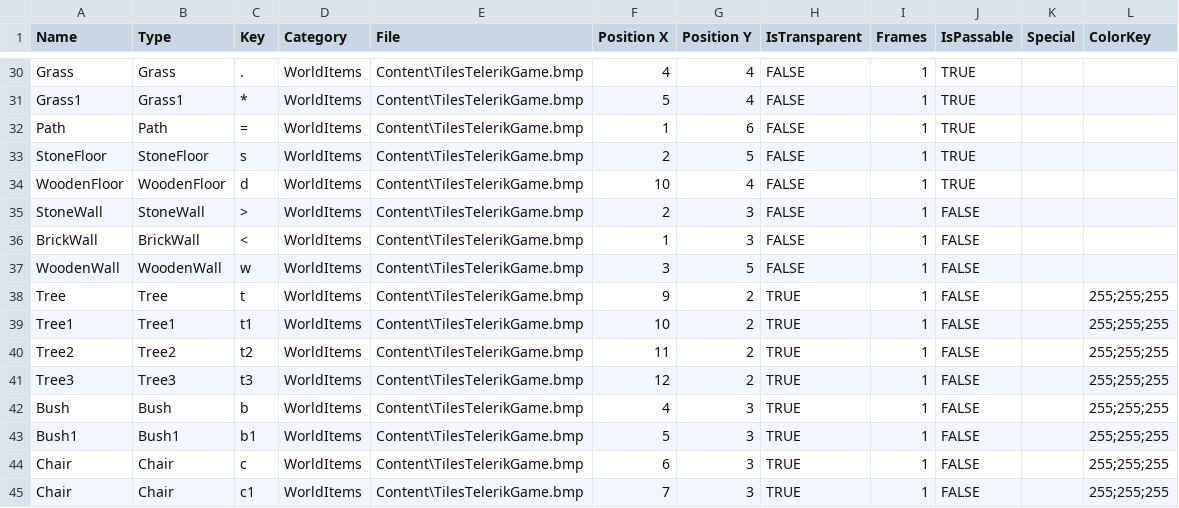
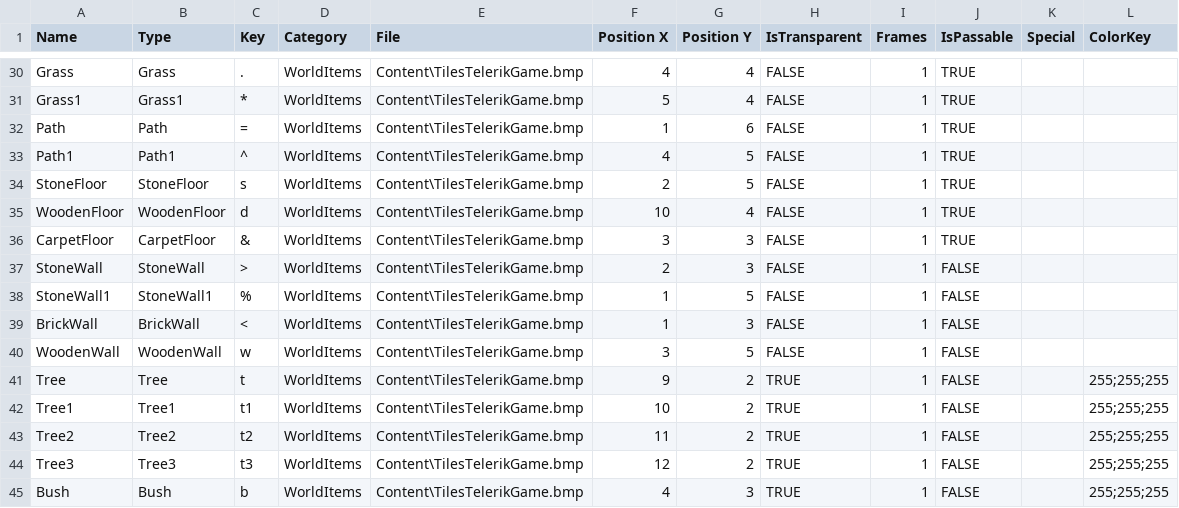
Before and after one commit to VentsislavGeorgiev-LyubomirGanchev/Telerik-OOP-2014-TeamGabrielGarciaMarquez, a CSV file: TeamGabrielGarciaMarquez/RolePlayingGame/Content/Entities.csv, drawn as a sheet; only a part is shown, gaps mark what is left out; the shorter side is filled out with more unchanged rows.

```diff
--- a/TeamGabrielGarciaMarquez/RolePlayingGame/Content/Entities.csv
+++ b/TeamGabrielGarciaMarquez/RolePlayingGame/Content/Entities.csv
@@ -32,5 +32,8 @@ Grass1,Grass1,*,WorldItems,Content\TilesTelerikGame.bmp,5,4,FALSE,1,TRUE,,
 Path,Path,=,WorldItems,Content\TilesTelerikGame.bmp,1,6,FALSE,1,TRUE,,
+Path1,Path1,^,WorldItems,Content\TilesTelerikGame.bmp,4,5,FALSE,1,TRUE,,
 StoneFloor,StoneFloor,s,WorldItems,Content\TilesTelerikGame.bmp,2,5,FALSE,1,TRUE,,
 WoodenFloor,WoodenFloor,d,WorldItems,Content\TilesTelerikGame.bmp,10,4,FALSE,1,TRUE,,
+CarpetFloor,CarpetFloor,&,WorldItems,Content\TilesTelerikGame.bmp,3,3,FALSE,1,TRUE,,
 StoneWall,StoneWall,>,WorldItems,Content\TilesTelerikGame.bmp,2,3,FALSE,1,FALSE,,
+StoneWall1,StoneWall1,%,WorldItems,Content\TilesTelerikGame.bmp,1,5,FALSE,1,FALSE,,
 BrickWall,BrickWall,<,WorldItems,Content\TilesTelerikGame.bmp,1,3,FALSE,1,FALSE,,
```
Also changed, not shown: 3 other files.
